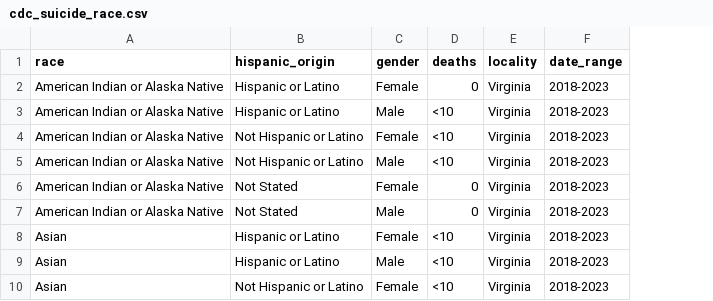
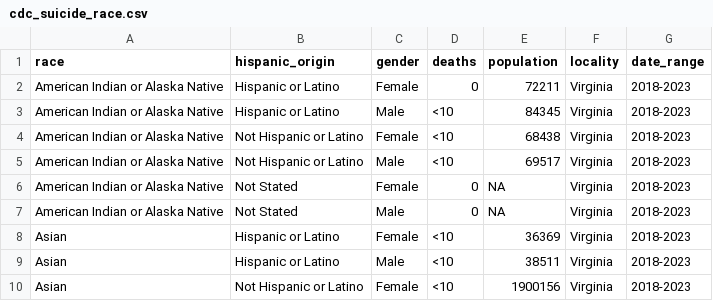
Before and after one commit to virginiaequitycenter/cville-alb-gun-trauma, a CSV file: data/cdc_suicide_race.csv, drawn as a sheet; only a part is shown; the diff names each change by its address in the sheet, - before the commit and + after, or states it on an @@ line.

Commit message:
add population estimates

```diff
--- a/data/cdc_suicide_race.csv
+++ b/data/cdc_suicide_race.csv
+column E (population), rows 2-10: 72211 | 84345 | 68438 | 69517 | NA | NA | 36369 | 38511 | 1900156
```
